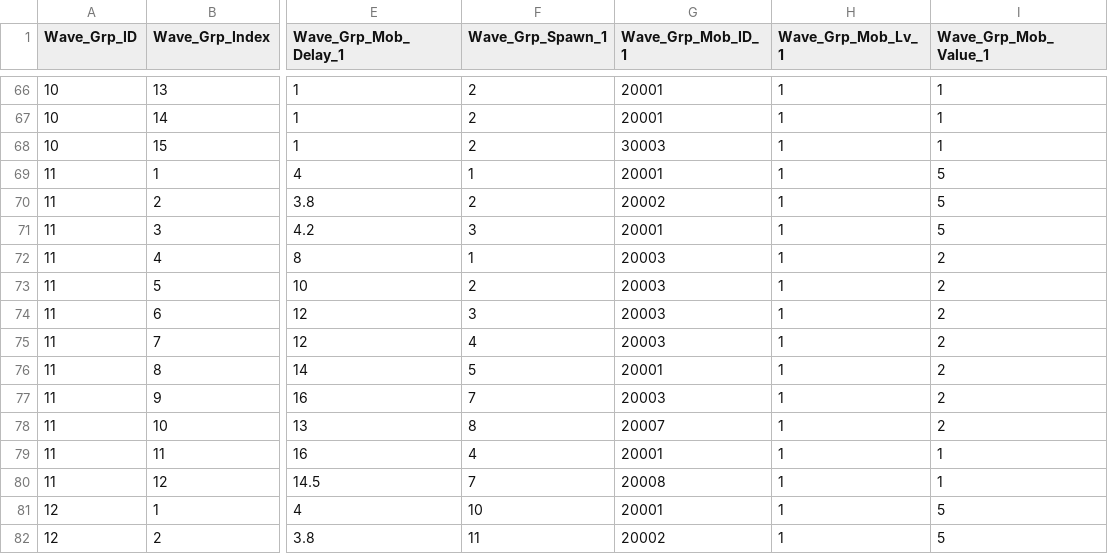
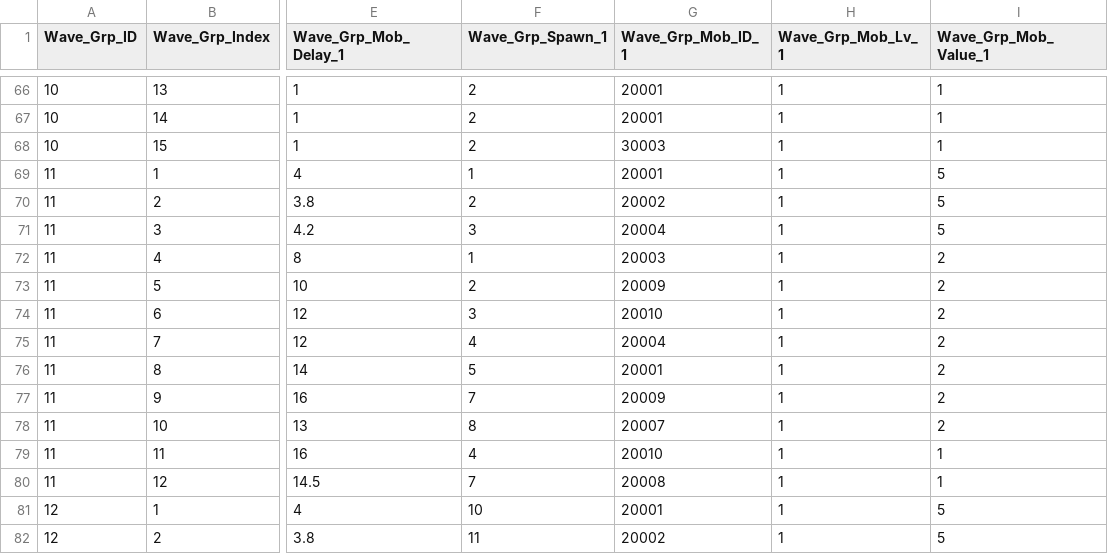
Before and after one commit to wodud1378/castle-hero, a CSV file: CastleHero-UnityClient/Assets/Resources/LocalDB/Mob_Wave_Table.csv, drawn as a sheet; only a part is shown, gaps mark what is left out; the diff names each change by its address in the sheet, - before the commit and + after, or states it on an @@ line.

Commit message:
테이블 - 테스트롤 위한 수정

```diff
--- a/CastleHero-UnityClient/Assets/Resources/LocalDB/Mob_Wave_Table.csv
+++ b/CastleHero-UnityClient/Assets/Resources/LocalDB/Mob_Wave_Table.csv
-G71 (Wave_Grp_Mob_ID_1): 20001
+G71 (Wave_Grp_Mob_ID_1): 20004
-G73 (Wave_Grp_Mob_ID_1): 20003
+G73 (Wave_Grp_Mob_ID_1): 20009
-G74 (Wave_Grp_Mob_ID_1): 20003
+G74 (Wave_Grp_Mob_ID_1): 20010
-G75 (Wave_Grp_Mob_ID_1): 20003
+G75 (Wave_Grp_Mob_ID_1): 20004
-G77 (Wave_Grp_Mob_ID_1): 20003
+G77 (Wave_Grp_Mob_ID_1): 20009
-G79 (Wave_Grp_Mob_ID_1): 20001
+G79 (Wave_Grp_Mob_ID_1): 20010
```
